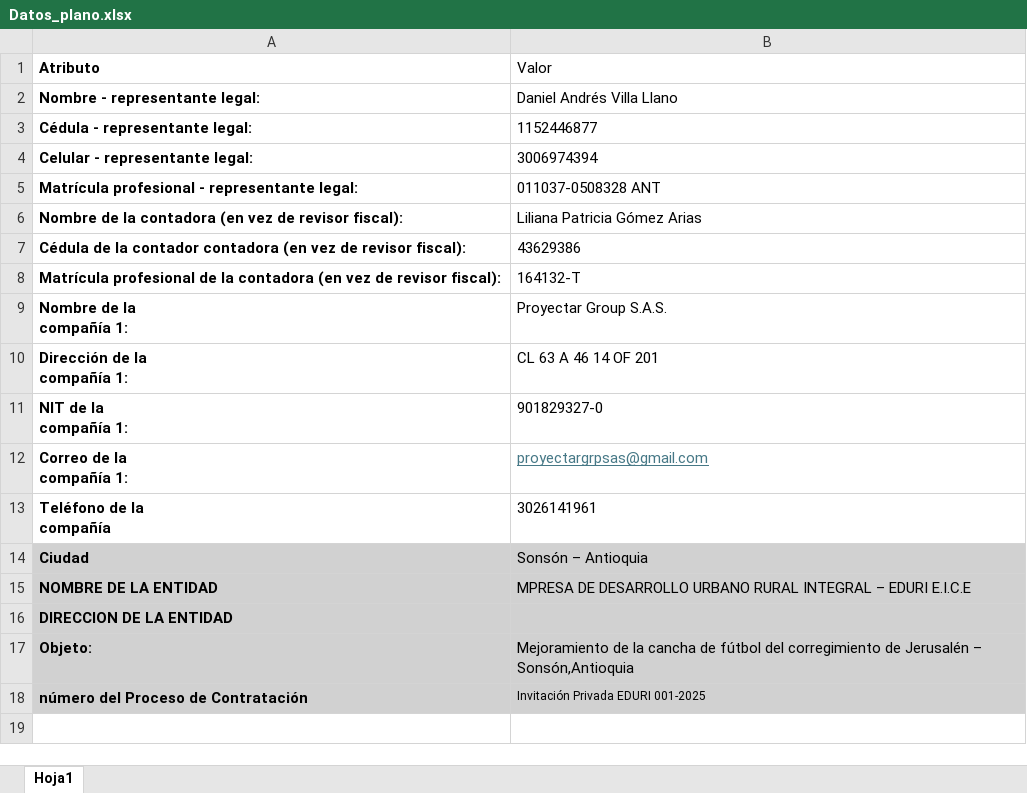
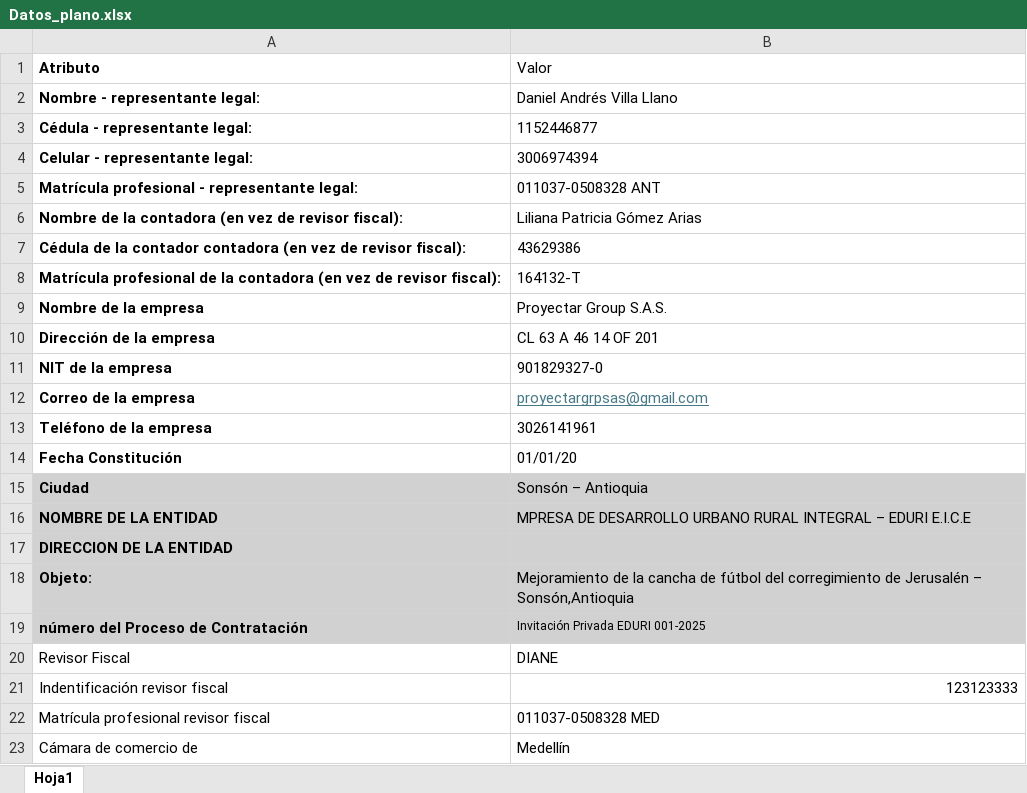
Before and after one commit to yosanchezm/form-filler, an Excel workbook: knowledge/Datos_plano.xlsx, sheet Hoja1, drawn as a sheet; values as stored, in another font and other column widths than the file's, no borders; ↵ is a line break in a cell; the diff names each change by its address in the sheet, - before the commit and + after, or states it on an @@ line.

```diff
--- a/knowledge/Datos_plano.xlsx (sheet Hoja1)
+++ b/knowledge/Datos_plano.xlsx (sheet Hoja1)
-A9 (Atributo): Nombre de la ↵ compañía 1:
+A9 (Atributo): Nombre de la empresa
-A10 (Atributo): Dirección de la ↵ compañía 1:
+A10 (Atributo): Dirección de la empresa
-A11 (Atributo): NIT de la ↵ compañía 1:
+A11 (Atributo): NIT de la empresa
-A12 (Atributo): Correo de la ↵ compañía 1:
+A12 (Atributo): Correo de la empresa
-A13 (Atributo): Teléfono de la ↵ compañía
+A13 (Atributo): Teléfono de la empresa
+row 14: Fecha Constitución | 01/01/20
+row 20: Revisor Fiscal | DIANE
+row 21: Indentificación revisor fiscal | 123123333
+row 22: Matrícula profesional revisor fiscal | 011037-0508328 MED
+row 23: Cámara de comercio de | Medellín
```
Also changed, not shown: 15 other files.
